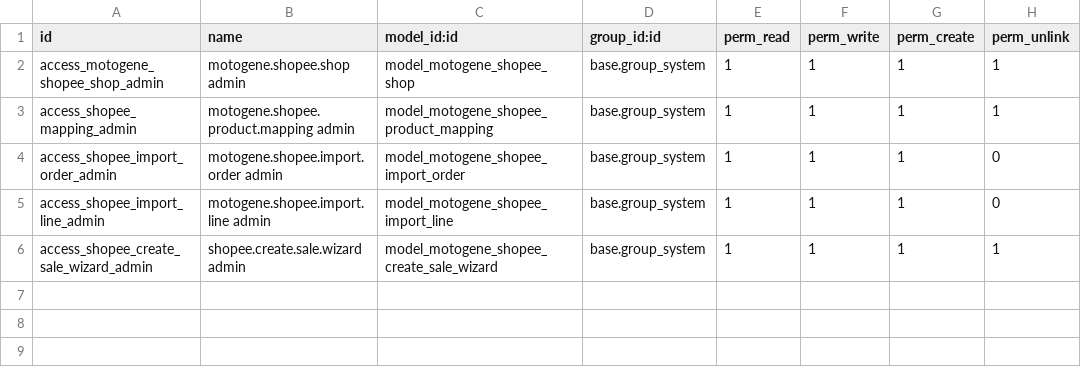
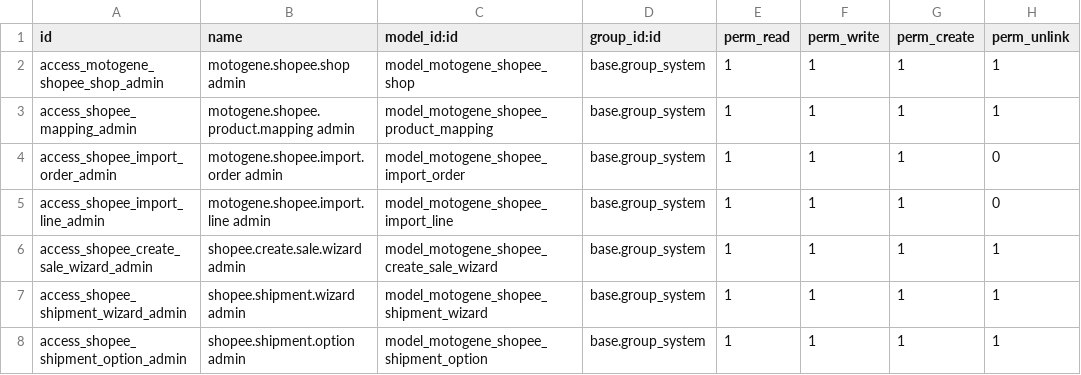
Before and after one commit to wanbadreen/odoo_module_custom_by_wan, a CSV file: motogene_shopee_integration/security/ir.model.access.csv, drawn as a sheet; the diff names each change by its address in the sheet, - before the commit and + after, or states it on an @@ line.

Commit message:
Phase 4C manual Shopee logistics UI: security/ir.model.access.csv

```diff
--- a/motogene_shopee_integration/security/ir.model.access.csv
+++ b/motogene_shopee_integration/security/ir.model.access.csv
+row 7: access_shopee_shipment_wizard_admin | shopee.shipment.wizard admin | model_motogene_shopee_shipment_wizard | base.group_system | 1 | 1 | 1 | 1
+row 8: access_shopee_shipment_option_admin | shopee.shipment.option admin | model_motogene_shopee_shipment_option | base.group_system | 1 | 1 | 1 | 1
```
